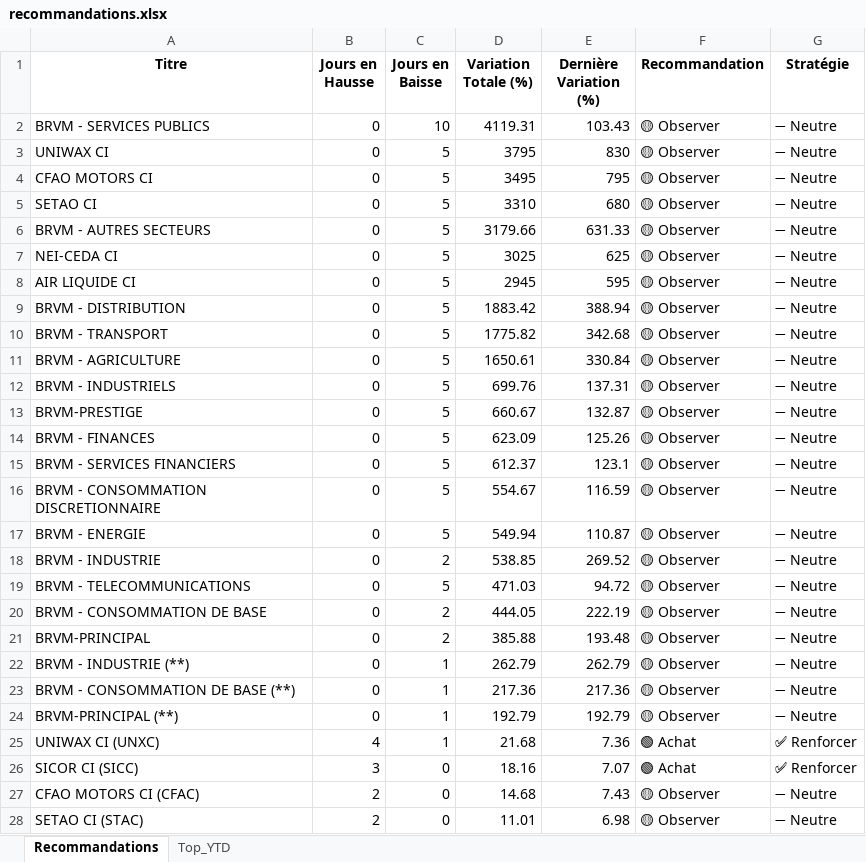
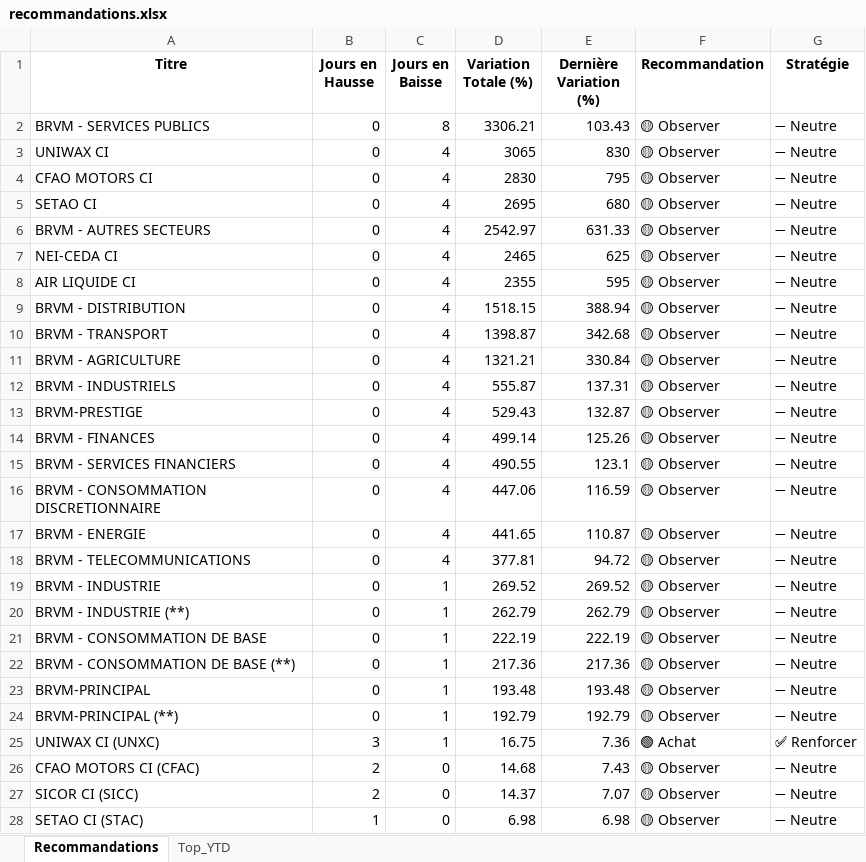
Before and after one commit to esmelobi/brvm-dashboard, an Excel workbook: data/recommandations.xlsx, sheet Recommandations, drawn as a sheet; only a part is shown; values as stored, in another font and other column widths than the file's, no borders; removed rows and columns are numbered as before the commit, all else as after; the diff covers the shown part only; the diff names each change by its address in the sheet, - before the commit and + after, or states it on an @@ line.

```diff
--- a/data/recommandations.xlsx (sheet Recommandations)
+++ b/data/recommandations.xlsx (sheet Recommandations)
-C2 (Jours en Baisse): 10
+C2 (Jours en Baisse): 8
-D2 (Variation Totale (%)): 4119.31
+D2 (Variation Totale (%)): 3306.21
-C3:C17 (Jours en Baisse): 5
+C3:C17 (Jours en Baisse): 4
-D3 (Variation Totale (%)): 3795
+D3 (Variation Totale (%)): 3065
-D4 (Variation Totale (%)): 3495
+D4 (Variation Totale (%)): 2830
-D5 (Variation Totale (%)): 3310
+D5 (Variation Totale (%)): 2695
-D6 (Variation Totale (%)): 3179.66
+D6 (Variation Totale (%)): 2542.97
-D7 (Variation Totale (%)): 3025
+D7 (Variation Totale (%)): 2465
-D8 (Variation Totale (%)): 2945
+D8 (Variation Totale (%)): 2355
-D9 (Variation Totale (%)): 1883.42
+D9 (Variation Totale (%)): 1518.15
-D10 (Variation Totale (%)): 1775.82
+D10 (Variation Totale (%)): 1398.87
-D11 (Variation Totale (%)): 1650.61
+D11 (Variation Totale (%)): 1321.21
-D12 (Variation Totale (%)): 699.76
+D12 (Variation Totale (%)): 555.87
-D13 (Variation Totale (%)): 660.67
+D13 (Variation Totale (%)): 529.43
-D14 (Variation Totale (%)): 623.09
+D14 (Variation Totale (%)): 499.14
-D15 (Variation Totale (%)): 612.37
+D15 (Variation Totale (%)): 490.55
-D16 (Variation Totale (%)): 554.67
+D16 (Variation Totale (%)): 447.06
-D17 (Variation Totale (%)): 549.94
+D17 (Variation Totale (%)): 441.65
-row 18: BRVM - INDUSTRIE | 0 | 2 | 538.85 | 269.52 | 🟡 Observer | ➖ Neutre
-C18 (Jours en Baisse): 5
+C18 (Jours en Baisse): 4
-D18 (Variation Totale (%)): 471.03
+D18 (Variation Totale (%)): 377.81
-row 20: BRVM - CONSOMMATION DE BASE | 0 | 2 | 444.05 | 222.19 | 🟡 Observer | ➖ Neutre
-row 21: BRVM-PRINCIPAL | 0 | 2 | 385.88 | 193.48 | 🟡 Observer | ➖ Neutre
+row 19: BRVM - INDUSTRIE | 0 | 1 | 269.52 | 269.52 | 🟡 Observer | ➖ Neutre
+row 21: BRVM - CONSOMMATION DE BASE | 0 | 1 | 222.19 | 222.19 | 🟡 Observer | ➖ Neutre
+row 23: BRVM-PRINCIPAL | 0 | 1 | 193.48 | 193.48 | 🟡 Observer | ➖ Neutre
-B25 (Jours en Hausse): 4
+B25 (Jours en Hausse): 3
-D25 (Variation Totale (%)): 21.68
+D25 (Variation Totale (%)): 16.75
-row 26: SICOR CI (SICC) | 3 | 0 | 18.16 | 7.07 | 🟢 Achat | ✅ Renforcer
+row 27: SICOR CI (SICC) | 2 | 0 | 14.37 | 7.07 | 🟡 Observer | ➖ Neutre
-B28 (Jours en Hausse): 2
+B28 (Jours en Hausse): 1
-D28 (Variation Totale (%)): 11.01
+D28 (Variation Totale (%)): 6.98
```
Also changed, not shown: 2 added rows, 5 removed rows and 7 edited cells elsewhere in this sheet, sheet Top_YTD.
